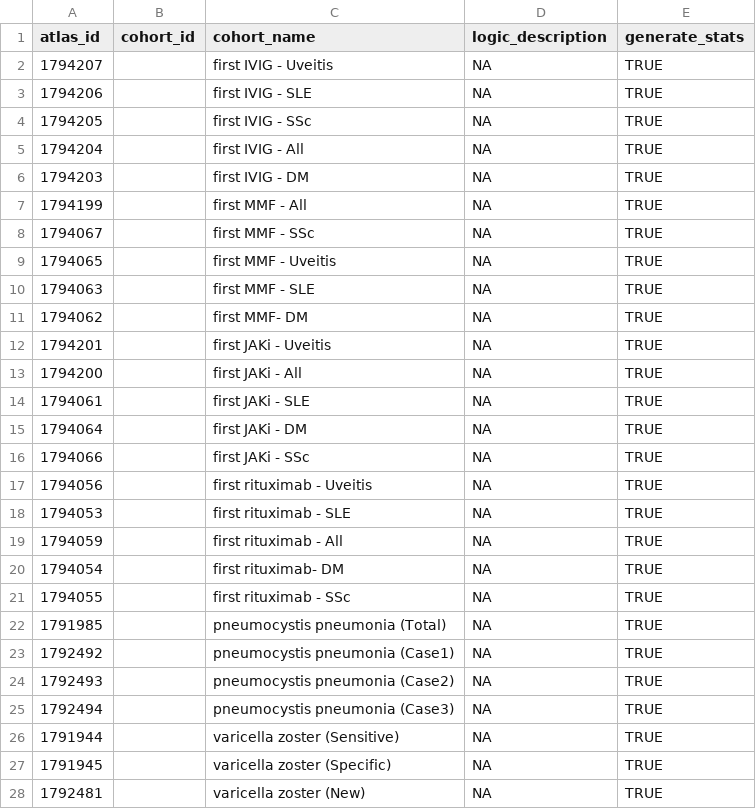
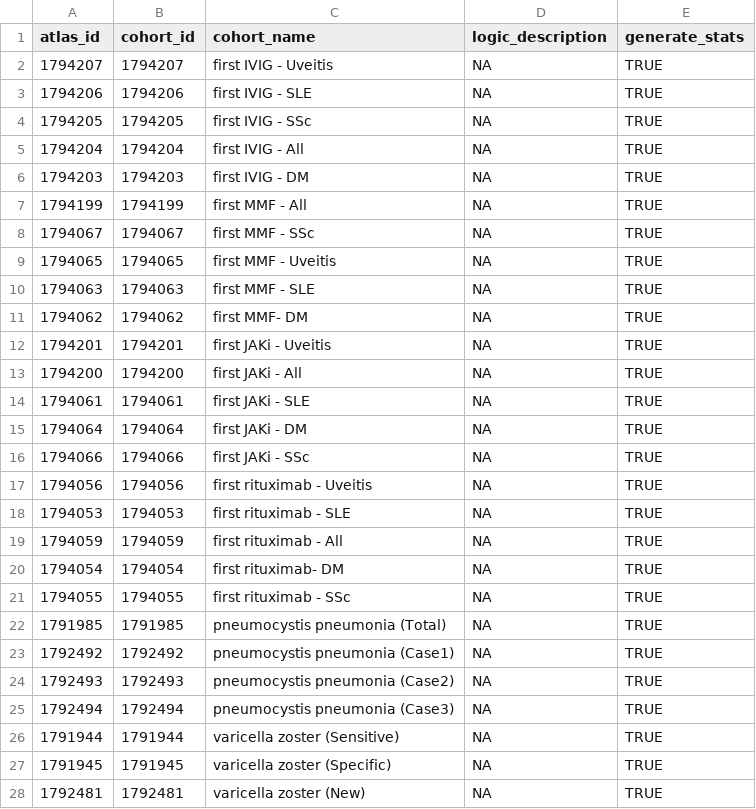
Before and after one commit to OHDSI-JHU/GDE2025RheumInfection, a CSV file: inst/Cohorts.csv, drawn as a sheet; only a part is shown; the diff covers the shown part only.

Commit message:
Update Cohorts.csv

```diff
--- a/inst/Cohorts.csv
+++ b/inst/Cohorts.csv
@@ -1,28 +1,28 @@
 atlas_id,cohort_id,cohort_name,logic_description,generate_stats
-1794207,, first IVIG - Uveitis,NA,TRUE
-1794206,, first IVIG - SLE,NA,TRUE
-1794205,, first IVIG - SSc,NA,TRUE
-1794204,, first IVIG - All,NA,TRUE
-1794203,, first IVIG - DM,NA,TRUE
-1794199,, first MMF - All,NA,TRUE
-1794067,, first MMF - SSc,NA,TRUE
-1794065,, first MMF - Uveitis,NA,TRUE
-1794063,, first MMF - SLE,NA,TRUE
-1794062,, first MMF- DM,NA,TRUE
-1794201,, first JAKi - Uveitis,NA,TRUE
-1794200,, first JAKi - All,NA,TRUE
-1794061,, first JAKi - SLE,NA,TRUE
-1794064,, first JAKi - DM,NA,TRUE
-1794066,, first JAKi - SSc,NA,TRUE
-1794056,, first rituximab - Uveitis,NA,TRUE
-1794053,, first rituximab - SLE,NA,TRUE
-1794059,, first rituximab - All,NA,TRUE
-1794054,, first rituximab- DM,NA,TRUE
-1794055,, first rituximab - SSc,NA,TRUE
-1791985,,pneumocystis pneumonia (Total),NA,TRUE
-1792492,,pneumocystis pneumonia (Case1),NA,TRUE
-1792493,,pneumocystis pneumonia (Case2),NA,TRUE
-1792494,,pneumocystis pneumonia (Case3),NA,TRUE
-1791944,,varicella zoster (Sensitive),NA,TRUE
-1791945,,varicella zoster (Specific),NA,TRUE
-1792481,,varicella zoster (New),NA,TRUE
+1794207,1794207, first IVIG - Uveitis,NA,TRUE
+1794206,1794206, first IVIG - SLE,NA,TRUE
+1794205,1794205, first IVIG - SSc,NA,TRUE
+1794204,1794204, first IVIG - All,NA,TRUE
+1794203,1794203, first IVIG - DM,NA,TRUE
+1794199,1794199, first MMF - All,NA,TRUE
+1794067,1794067, first MMF - SSc,NA,TRUE
+1794065,1794065, first MMF - Uveitis,NA,TRUE
+1794063,1794063, first MMF - SLE,NA,TRUE
+1794062,1794062, first MMF- DM,NA,TRUE
+1794201,1794201, first JAKi - Uveitis,NA,TRUE
+1794200,1794200, first JAKi - All,NA,TRUE
+1794061,1794061, first JAKi - SLE,NA,TRUE
+1794064,1794064, first JAKi - DM,NA,TRUE
+1794066,1794066, first JAKi - SSc,NA,TRUE
+1794056,1794056, first rituximab - Uveitis,NA,TRUE
+1794053,1794053, first rituximab - SLE,NA,TRUE
+1794059,1794059, first rituximab - All,NA,TRUE
+1794054,1794054, first rituximab- DM,NA,TRUE
+1794055,1794055, first rituximab - SSc,NA,TRUE
+1791985,1791985,pneumocystis pneumonia (Total),NA,TRUE
+1792492,1792492,pneumocystis pneumonia (Case1),NA,TRUE
+1792493,1792493,pneumocystis pneumonia (Case2),NA,TRUE
+1792494,1792494,pneumocystis pneumonia (Case3),NA,TRUE
+1791944,1791944,varicella zoster (Sensitive),NA,TRUE
+1791945,1791945,varicella zoster (Specific),NA,TRUE
+1792481,1792481,varicella zoster (New),NA,TRUE
```
Also changed, not shown: 1 edited cell elsewhere in this file.
